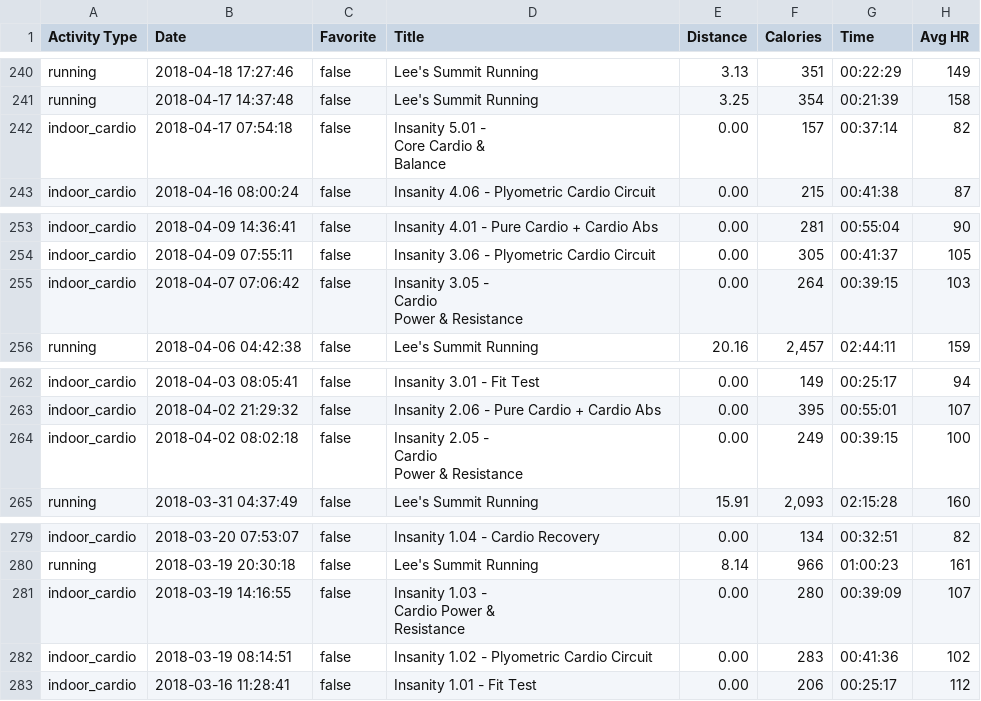
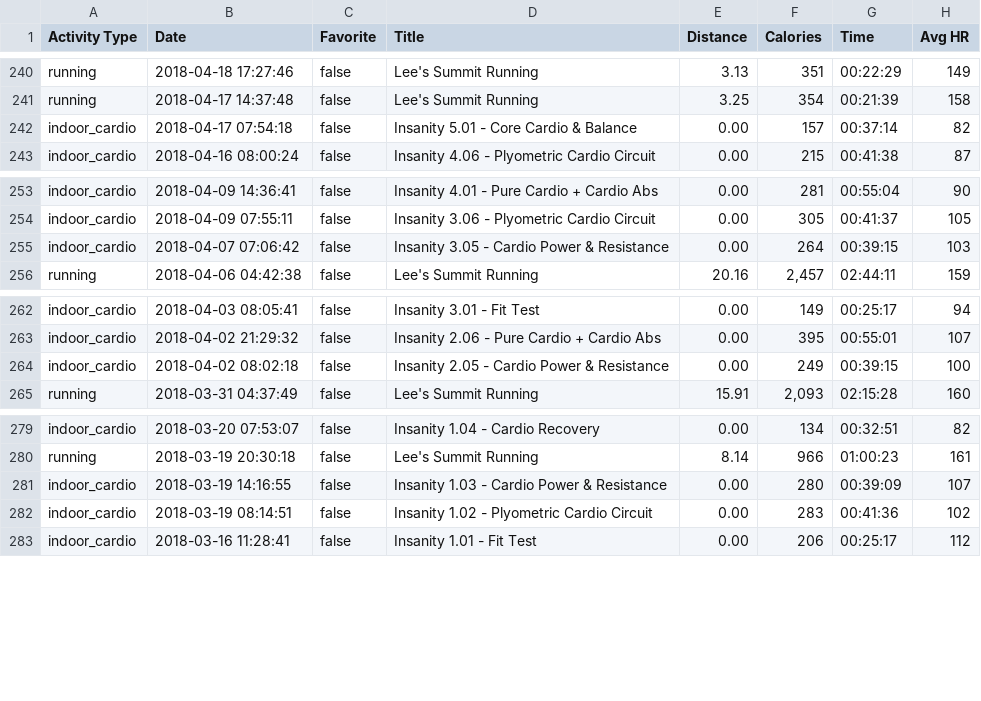
Before and after one commit to johnsug/garmin, a CSV file: garmin_log.csv, drawn as a sheet; only a part is shown, gaps mark what is left out; ↵ is a line break in a cell; the diff names each change by its address in the sheet, - before the commit and + after, or states it on an @@ line.

Commit message:
Update garmin_log.csv

```diff
--- a/garmin_log.csv
+++ b/garmin_log.csv
-D242 (Title): Insanity 5.01 - ↵ Core Cardio & ↵ Balance
+D242 (Title): Insanity 5.01 - Core Cardio & Balance
-D255 (Title): Insanity 3.05 - ↵ Cardio ↵ Power & Resistance
+D255 (Title): Insanity 3.05 - Cardio Power & Resistance
-D264 (Title): Insanity 2.05 - ↵ Cardio ↵ Power & Resistance
+D264 (Title): Insanity 2.05 - Cardio Power & Resistance
-D281 (Title): Insanity 1.03 - ↵ Cardio Power & ↵ Resistance
+D281 (Title): Insanity 1.03 - Cardio Power & Resistance
```
